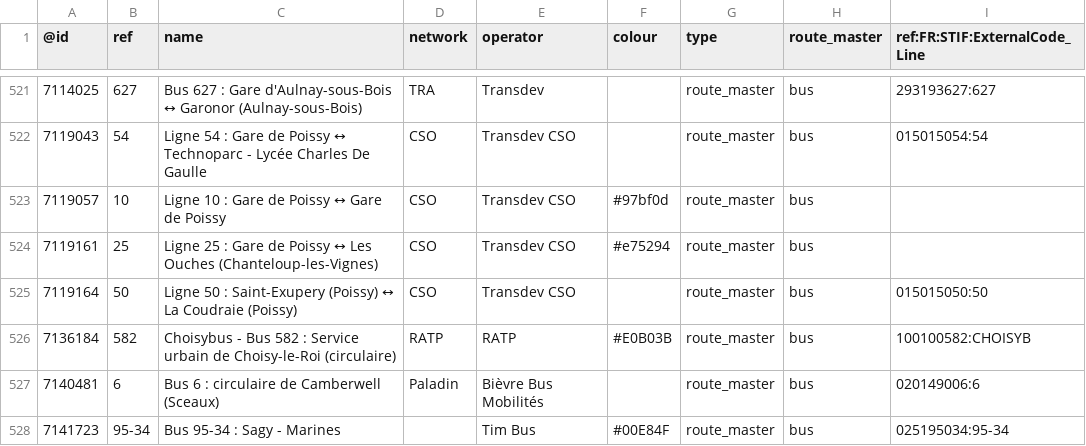
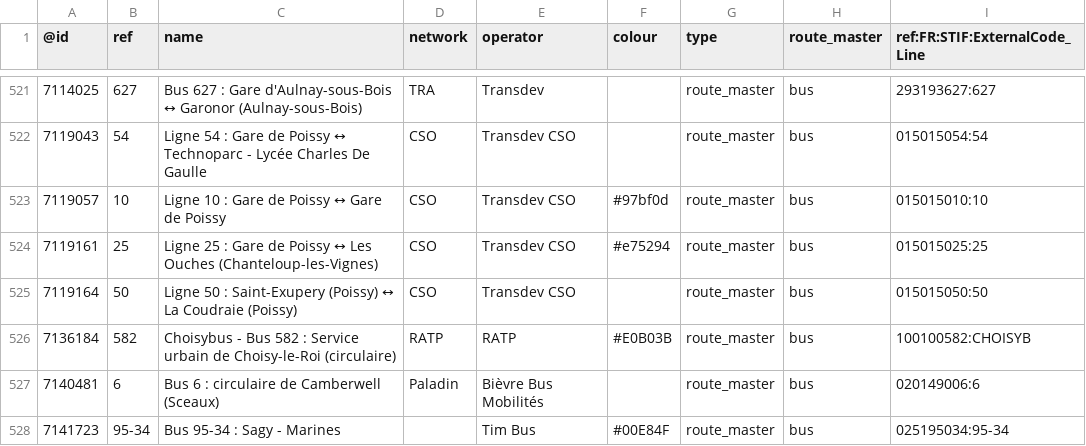
Before and after one commit to nlehuby/OSM_snippets, a CSV file: STIF-to-OSM/data/lignes.csv, drawn as a sheet; only a part is shown, gaps mark what is left out; the diff covers the shown part only.

Commit message:
ref STIF - màj data

```diff
--- a/STIF-to-OSM/data/lignes.csv
+++ b/STIF-to-OSM/data/lignes.csv
@@ -522,4 +522,4 @@
 7119043,54,Ligne 54 : Gare de Poissy ↔ Technoparc - Lycée Charles De Gaulle,CSO,Transdev CSO,,route_master,bus,015015054:54
-7119057,10,Ligne 10 : Gare de Poissy ↔ Gare de Poissy,CSO,Transdev CSO,#97bf0d,route_master,bus,
-7119161,25,Ligne 25 : Gare de Poissy ↔ Les Ouches (Chanteloup-les-Vignes),CSO,Transdev CSO,#e75294,route_master,bus,
+7119057,10,Ligne 10 : Gare de Poissy ↔ Gare de Poissy,CSO,Transdev CSO,#97bf0d,route_master,bus,015015010:10
+7119161,25,Ligne 25 : Gare de Poissy ↔ Les Ouches (Chanteloup-les-Vignes),CSO,Transdev CSO,#e75294,route_master,bus,015015025:25
 7119164,50,Ligne 50 : Saint-Exupery (Poissy) ↔ La Coudraie (Poissy),CSO,Transdev CSO,,route_master,bus,015015050:50
```
Also changed, not shown: 3 added rows and 10 edited cells elsewhere in this file, 4 other files.
